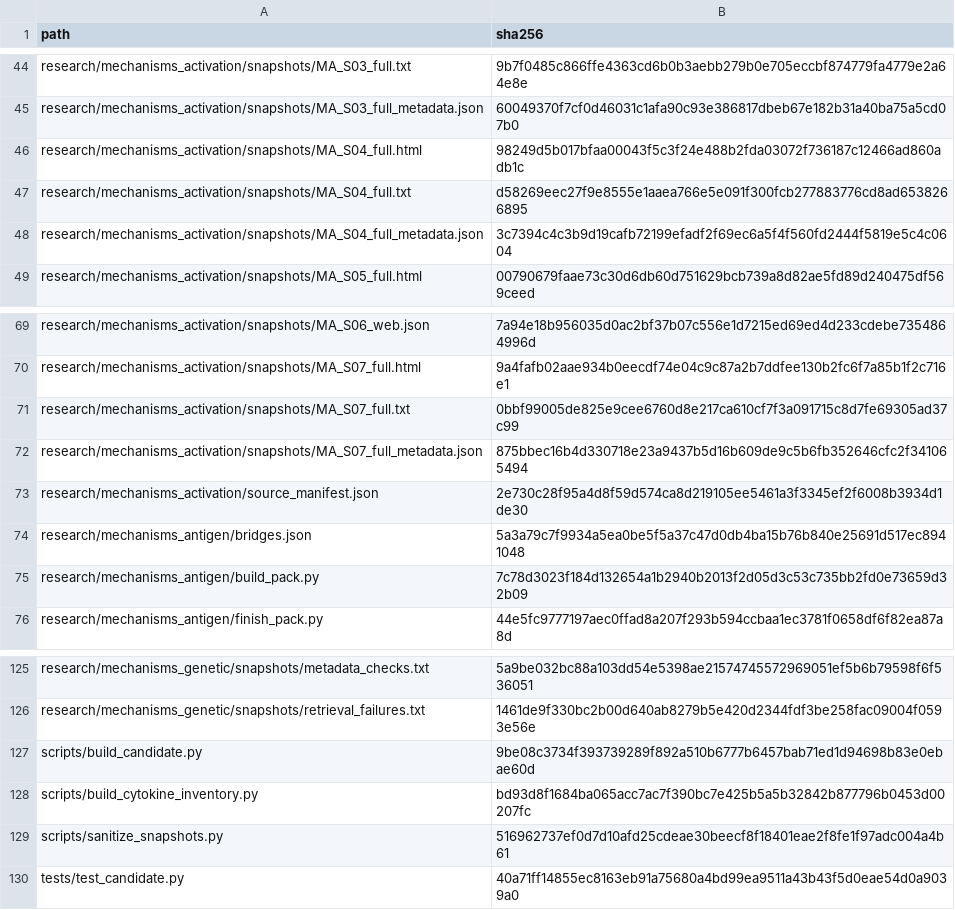
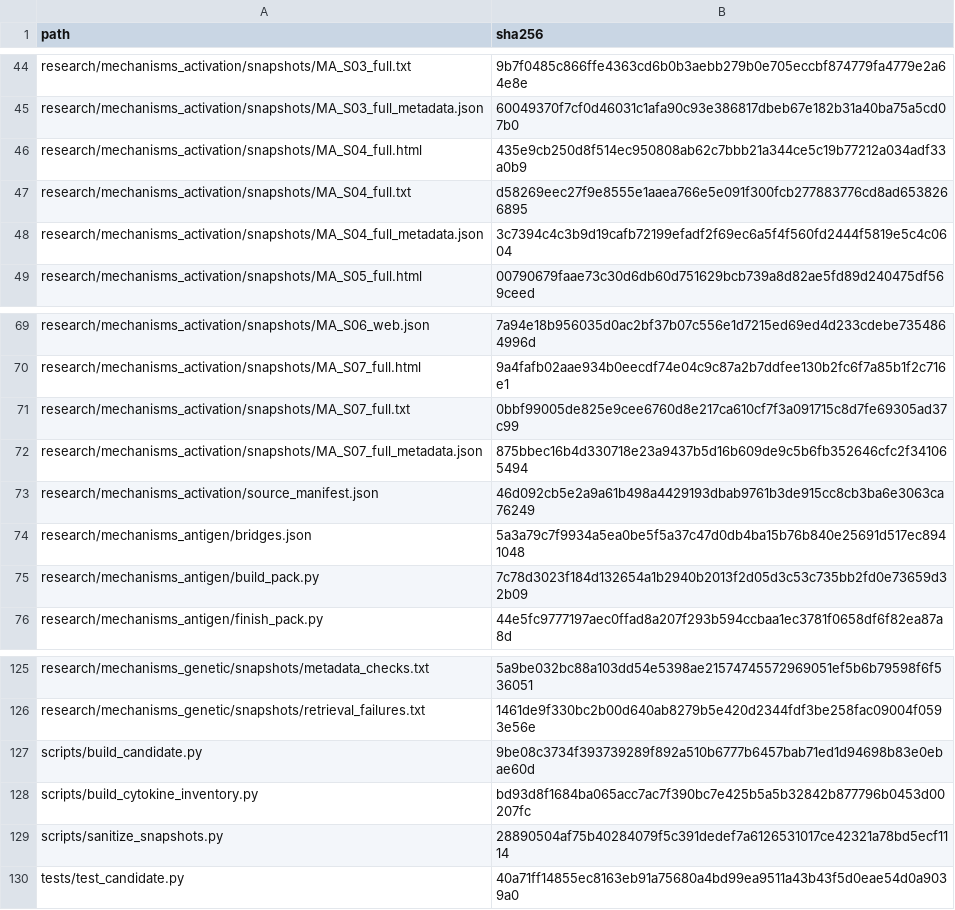
Before and after one commit to nickbrazeau/ikhis, a CSV file: atlas/candidates/0.3.0/candidate_inputs.csv, drawn as a sheet; only a part is shown, gaps mark what is left out.

```diff
--- a/atlas/candidates/0.3.0/candidate_inputs.csv
+++ b/atlas/candidates/0.3.0/candidate_inputs.csv
@@ -45,3 +45,3 @@ research/mechanisms_activation/snapshots/MA_S03_full.txt,9b7f0485c866ffe4363cd6b
 research/mechanisms_activation/snapshots/MA_S03_full_metadata.json,60049370f7cf0d46031c1afa90c93e386817dbeb67e182b31a40ba75a5cd07b0
-research/mechanisms_activation/snapshots/MA_S04_full.html,98249d5b017bfaa00043f5c3f24e488b2fda03072f736187c12466ad860adb1c
+research/mechanisms_activation/snapshots/MA_S04_full.html,435e9cb250d8f514ec950808ab62c7bbb21a344ce5c19b77212a034adf33a0b9
 research/mechanisms_activation/snapshots/MA_S04_full.txt,d58269eec27f9e8555e1aaea766e5e091f300fcb277883776cd8ad6538266895
@@ -72,3 +72,3 @@ research/mechanisms_activation/snapshots/MA_S07_full.txt,0bbf99005de825e9cee6760
 research/mechanisms_activation/snapshots/MA_S07_full_metadata.json,875bbec16b4d330718e23a9437b5d16b609de9c5b6fb352646cfc2f341065494
-research/mechanisms_activation/source_manifest.json,2e730c28f95a4d8f59d574ca8d219105ee5461a3f3345ef2f6008b3934d1de30
+research/mechanisms_activation/source_manifest.json,46d092cb5e2a9a61b498a4429193dbab9761b3de915cc8cb3ba6e3063ca76249
 research/mechanisms_antigen/bridges.json,5a3a79c7f9934a5ea0be5f5a37c47d0db4ba15b76b840e25691d517ec8941048
@@ -128,3 +128,3 @@ scripts/build_candidate.py,9be08c3734f393739289f892a510b6777b6457bab71ed1d94698b
 scripts/build_cytokine_inventory.py,bd93d8f1684ba065acc7ac7f390bc7e425b5a5b32842b877796b0453d00207fc
-scripts/sanitize_snapshots.py,516962737ef0d7d10afd25cdeae30beecf8f18401eae2f8fe1f97adc004a4b61
+scripts/sanitize_snapshots.py,28890504af75b40284079f5c391dedef7a6126531017ce42321a78bd5ecf1114
 tests/test_candidate.py,40a71ff14855ec8163eb91a75680a4bd99ea9511a43b43f5d0eae54d0a9039a0
```
Also changed, not shown: atlas/candidates/0.3.0/candidate_assertions.csv, atlas/candidates/0.3.0/candidate_bridges.csv, 35 other files.
